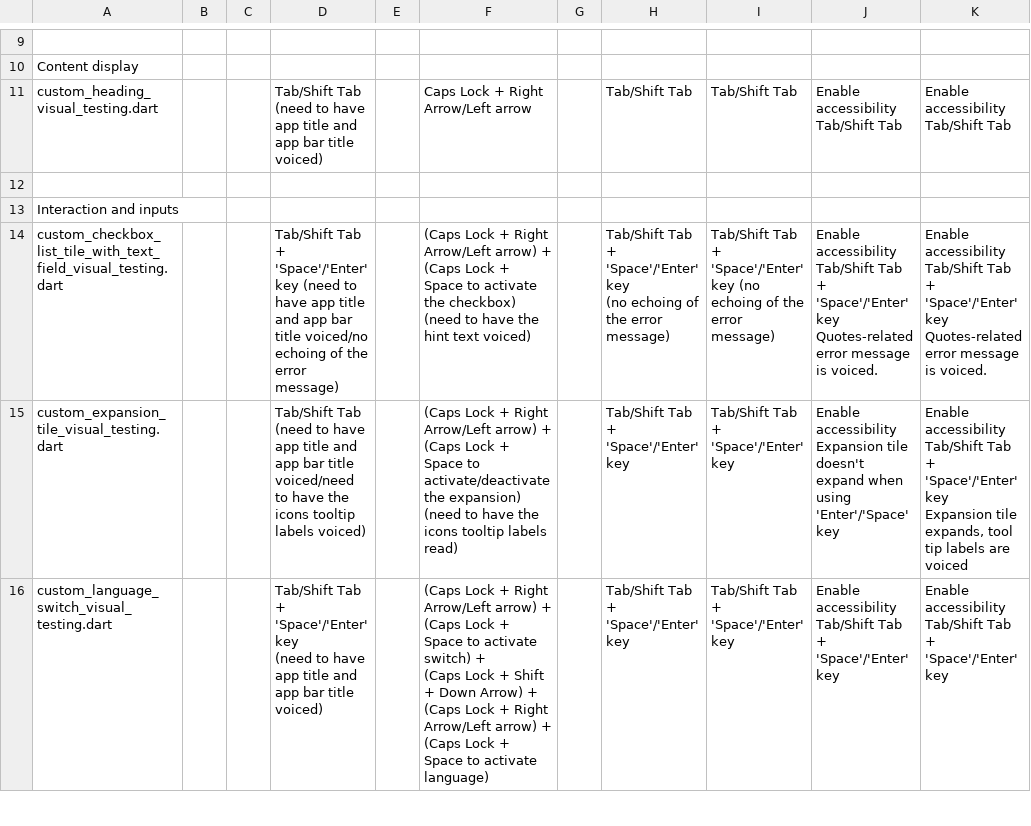
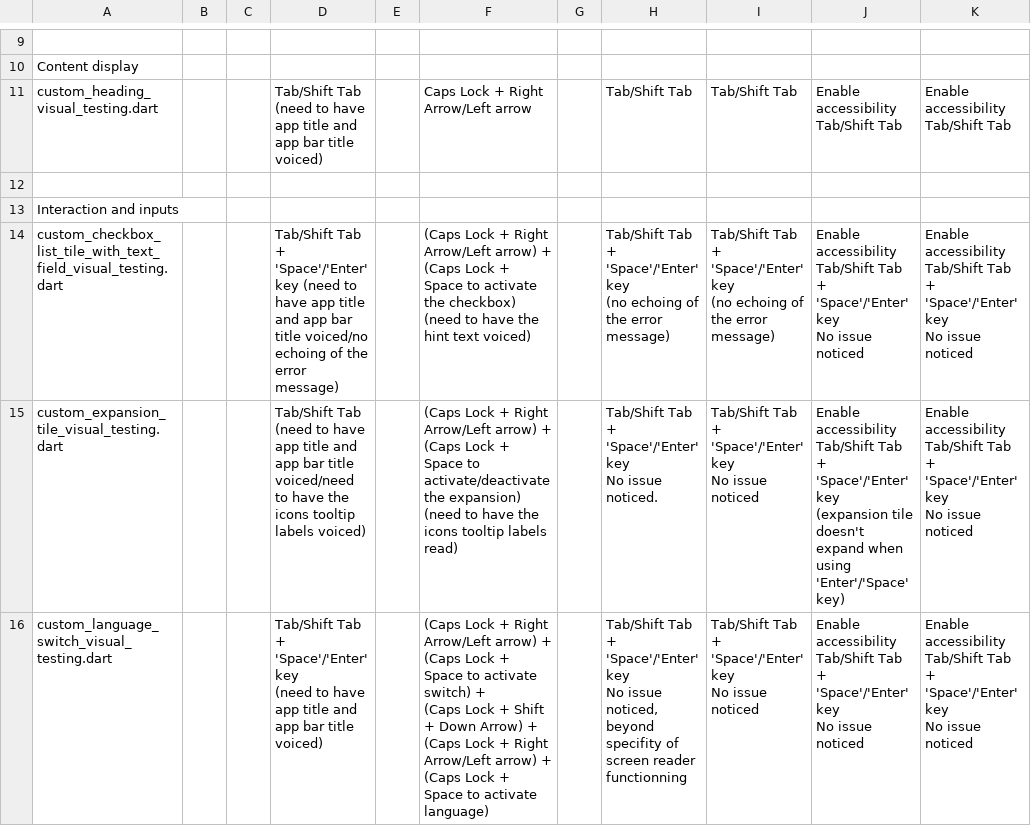
Before and after one commit to jlmacle/journeyers, a CSV file: qa_utils/screen_reader_testing/screen_reader_testing.csv, drawn as a sheet; only a part is shown, gaps mark what is left out; the diff covers the shown part only.

```diff
--- a/qa_utils/screen_reader_testing/screen_reader_testing.csv
+++ b/qa_utils/screen_reader_testing/screen_reader_testing.csv
@@ -22,26 +28,39 @@ Tab/Shift Tab"
 Interaction and inputs,,,,,,,,,,
-custom_checkbox_list_tile_with_text_field_visual_testing.dart,,,Tab/Shift Tab + 'Space'/'Enter' key (need to have app title and app bar title voiced/no echoing of the error message),,"(Caps Lock + Right Arrow/Left arrow) + (Caps Lock + Space to activate the checkbox)
-(need to have the hint text voiced)",,"Tab/Shift Tab + 'Space'/'Enter' key
-
-(no echoing of the error message)",Tab/Shift Tab + 'Space'/'Enter' key (no echoing of the error message),"Enable accessibility
-Tab/Shift Tab + 'Space'/'Enter' key
-
-Quotes-related error message is voiced.","Enable accessibility
-Tab/Shift Tab + 'Space'/'Enter' key
-
-Quotes-related error message is voiced."
-custom_expansion_tile_visual_testing.dart,,,"Tab/Shift Tab
-(need to have app title and app bar title voiced/need to have the icons tooltip labels voiced)",,"(Caps Lock + Right Arrow/Left arrow) + (Caps Lock + Space to activate/deactivate the expansion)
-(need to have the icons tooltip labels read)",,Tab/Shift Tab + 'Space'/'Enter' key,Tab/Shift Tab + 'Space'/'Enter' key,"Enable accessibility
-
-Expansion tile doesn't expand when using 'Enter'/'Space' key","Enable accessibility
-Tab/Shift Tab + 'Space'/'Enter' key
-
-Expansion tile expands, tool tip labels are voiced"
-custom_language_switch_visual_testing.dart,,,"Tab/Shift Tab + 'Space'/'Enter' key
-(need to have app title and app bar title voiced)",,"(Caps Lock + Right Arrow/Left arrow) + (Caps Lock + Space to activate switch) +
-(Caps Lock + Shift + Down Arrow) + (Caps Lock + Right Arrow/Left arrow) + (Caps Lock + Space to activate language)",,Tab/Shift Tab + 'Space'/'Enter' key,Tab/Shift Tab + 'Space'/'Enter' key,"Enable accessibility
-Tab/Shift Tab + 'Space'/'Enter' key
-","Enable accessibility
-Tab/Shift Tab + 'Space'/'Enter' key
-"
+custom_checkbox_list_tile_with_text_field_visual_testing.dart,,,Tab/Shift Tab + 'Space'/'Enter' key (need to have app title and app bar title voiced/no echoing of the error message),,"(Caps Lock + Right Arrow/Left arrow) + (Caps Lock + Space to activate the checkbox)
+(need to have the hint text voiced)",,"Tab/Shift Tab + 'Space'/'Enter' key
+
+(no echoing of the error message)","Tab/Shift Tab + 'Space'/'Enter' key
+
+(no echoing of the error message)","Enable accessibility
+Tab/Shift Tab + 'Space'/'Enter' key
+
+No issue noticed","Enable accessibility
+Tab/Shift Tab + 'Space'/'Enter' key
+
+No issue noticed"
+custom_expansion_tile_visual_testing.dart,,,"Tab/Shift Tab
+(need to have app title and app bar title voiced/need to have the icons tooltip labels voiced)",,"(Caps Lock + Right Arrow/Left arrow) + (Caps Lock + Space to activate/deactivate the expansion)
+(need to have the icons tooltip labels read)",,"Tab/Shift Tab + 'Space'/'Enter' key
+
+No issue noticed.","Tab/Shift Tab + 'Space'/'Enter' key
+
+No issue noticed","Enable accessibility
+Tab/Shift Tab + 'Space'/'Enter' key
+
+(expansion tile doesn't expand when using 'Enter'/'Space' key)","Enable accessibility
+Tab/Shift Tab + 'Space'/'Enter' key
+
+No issue noticed"
+custom_language_switch_visual_testing.dart,,,"Tab/Shift Tab + 'Space'/'Enter' key
+(need to have app title and app bar title voiced)",,"(Caps Lock + Right Arrow/Left arrow) + (Caps Lock + Space to activate switch) +
+(Caps Lock + Shift + Down Arrow) + (Caps Lock + Right Arrow/Left arrow) + (Caps Lock + Space to activate language)",,"Tab/Shift Tab + 'Space'/'Enter' key
+
+No issue noticed, beyond specifity of screen reader functionning","Tab/Shift Tab + 'Space'/'Enter' key
+
+No issue noticed","Enable accessibility
+Tab/Shift Tab + 'Space'/'Enter' key
+
+No issue noticed","Enable accessibility
+Tab/Shift Tab + 'Space'/'Enter' key
+
+No issue noticed"
```
Also changed, not shown: 10 edited cells elsewhere in this file.
